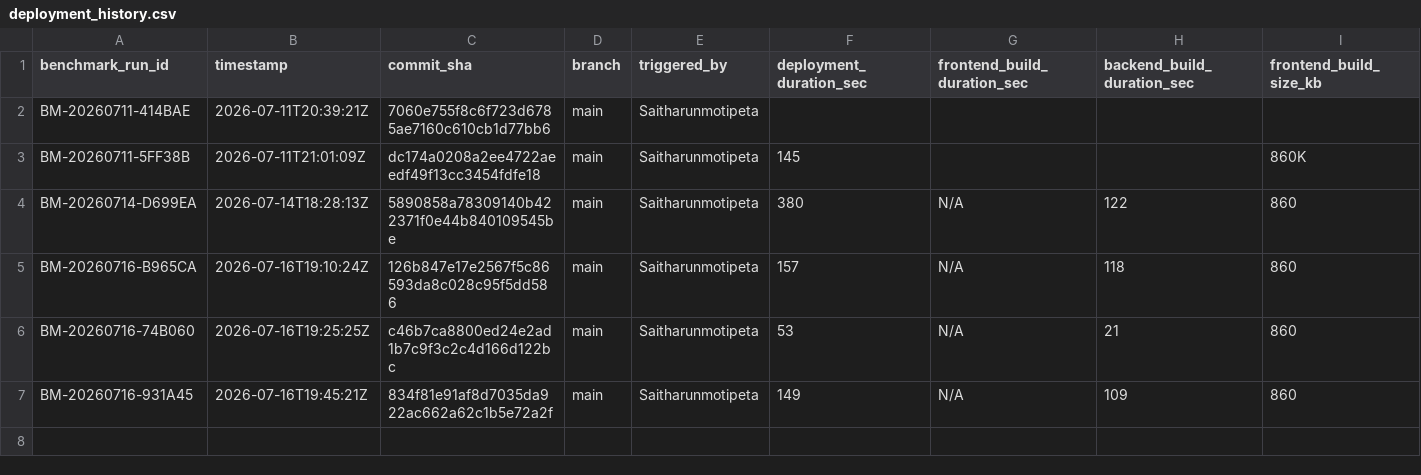
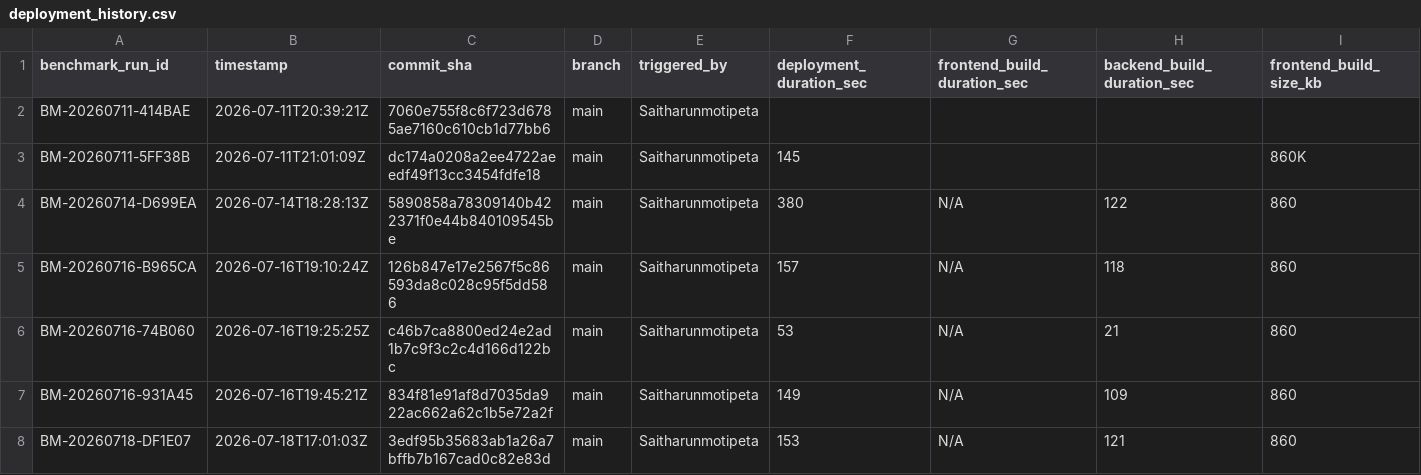
Before and after one commit to Saitharunmotipeta/ai-cloud-cost-intelligence, a CSV file: benchmarks/data/deployment_history.csv, drawn as a sheet; only a part is shown; rows hold the shown columns only; the diff names each change by its address in the sheet, - before the commit and + after, or states it on an @@ line.

```diff
--- a/benchmarks/data/deployment_history.csv
+++ b/benchmarks/data/deployment_history.csv
+row 8: BM-20260718-DF1E07 | 2026-07-18T17:01:03Z | 3edf95b35683ab1a26a7bffb7b167cad0c82e83d | main | Saitharunmotipeta | 153 | N/A | 121 | 860
```
Also changed, not shown: 3 other files.
